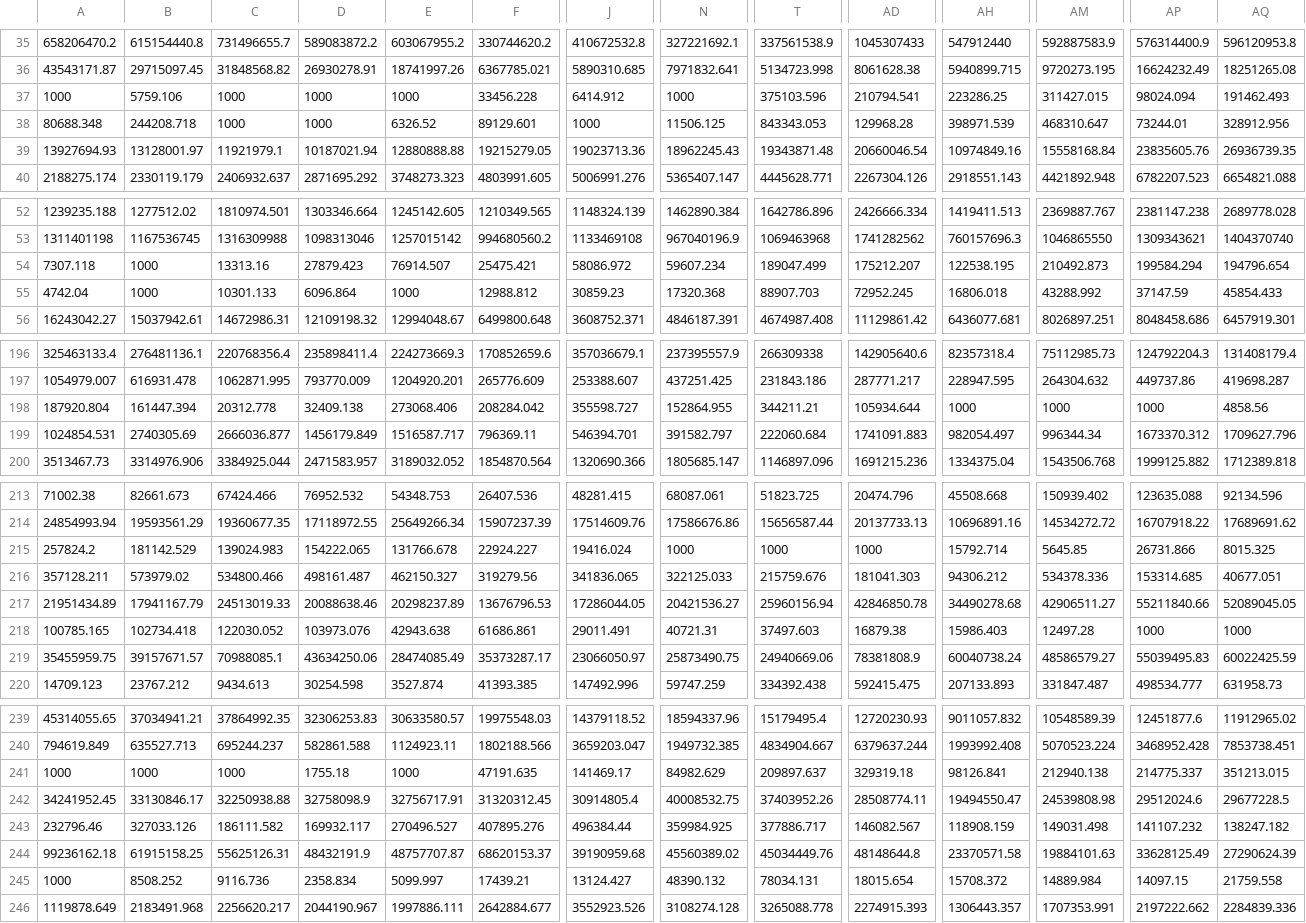
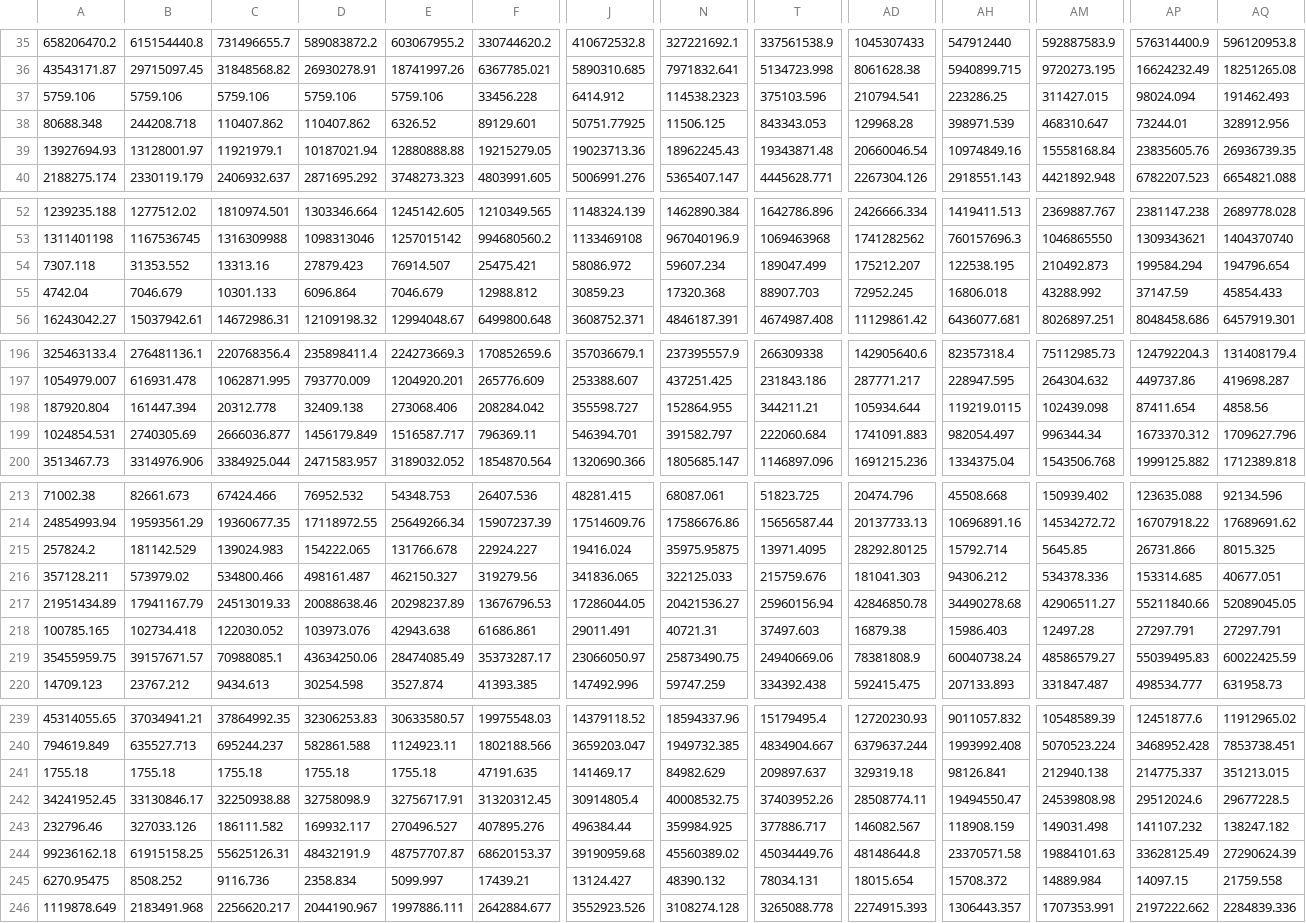
Before and after one commit to LocasaleLab/Dietary_methionine_restriction, a CSV file: Time_course/Raw_Con.csv, drawn as a sheet; only a part is shown, gaps mark what is left out; the diff covers the shown part only; the diff names each change by its address in the sheet, - before the commit and + after, or states it on an @@ line.

```diff
--- a/Time_course/Raw_Con.csv
+++ b/Time_course/Raw_Con.csv
-A37: 1000
+A37: 5759.106
-C37: 1000
+C37: 5759.106
-D37: 1000
+D37: 5759.106
-E37: 1000
+E37: 5759.106
-N37: 1000
+N37: 114538.2323
-C38: 1000
+C38: 110407.862
-D38: 1000
+D38: 110407.862
-J38: 1000
+J38: 50751.77925
-B54: 1000
+B54: 31353.552
-B55: 1000
+B55: 7046.679
-E55: 1000
+E55: 7046.679
-AH198: 1000
+AH198: 119219.0115
-AM198: 1000
+AM198: 102439.098
-AP198: 1000
+AP198: 87411.654
-N215: 1000
+N215: 35975.95875
-T215: 1000
+T215: 13971.4095
-AD215: 1000
+AD215: 28292.80125
-AP218: 1000
+AP218: 27297.791
-AQ218: 1000
+AQ218: 27297.791
-A241: 1000
+A241: 1755.18
-B241: 1000
+B241: 1755.18
-C241: 1000
+C241: 1755.18
-E241: 1000
+E241: 1755.18
-A245: 1000
+A245: 6270.95475
```
Also changed, not shown: 42 edited cells elsewhere in this file, Time_course/Raw_MR.csv.
